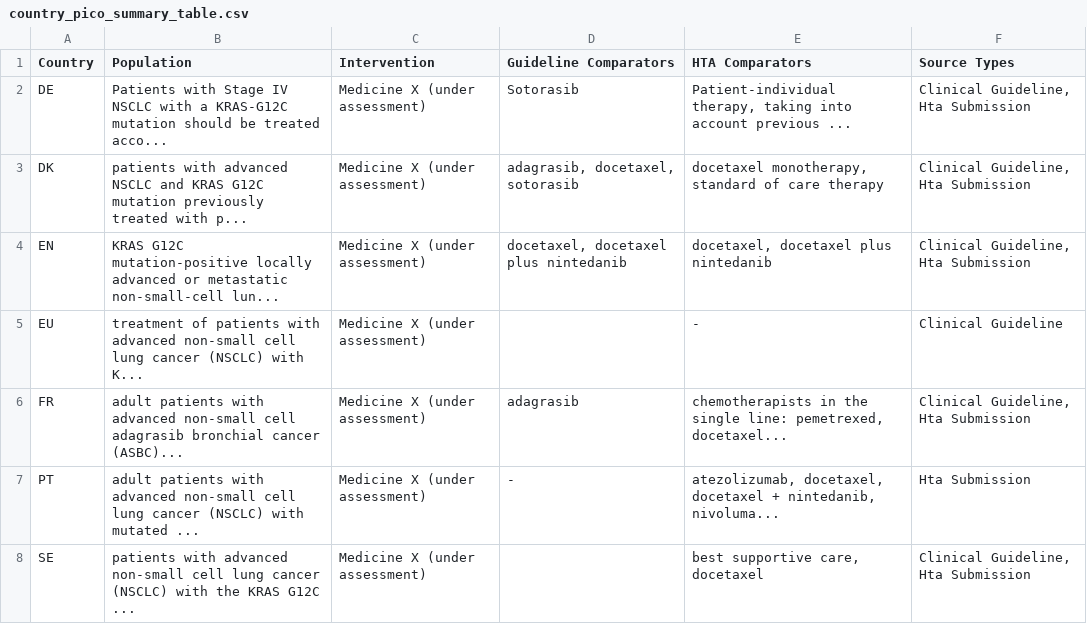
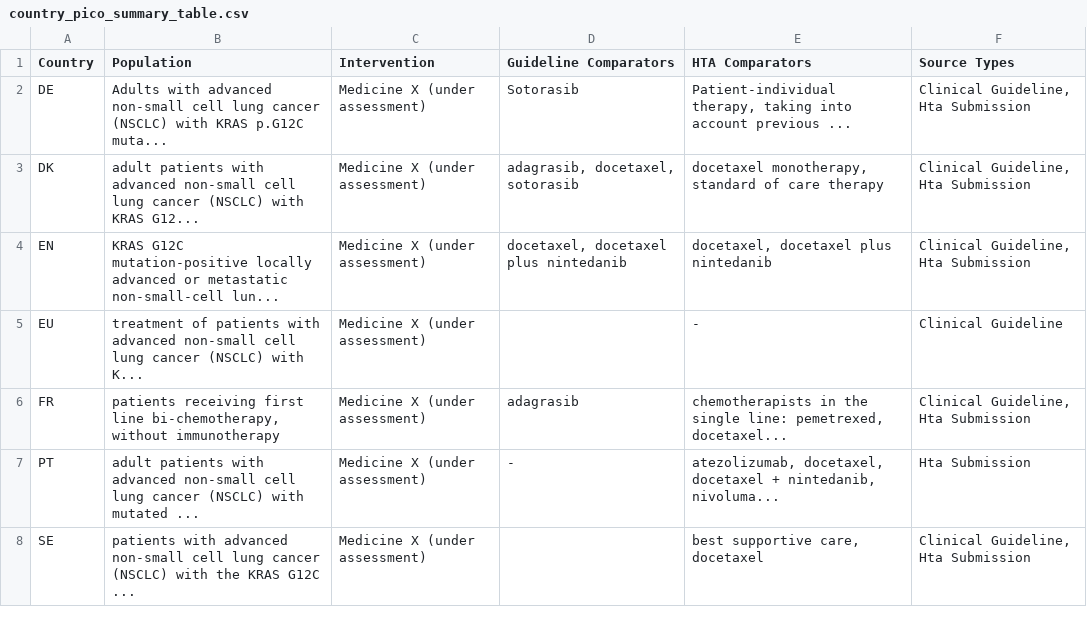
Before and after one commit to BartJanBoverhof/pico-parser-llm, a CSV file: results/visualizations_nsclc_test/country_pico_summary_table.csv, drawn as a sheet.

```diff
--- a/results/visualizations_nsclc_test/country_pico_summary_table.csv
+++ b/results/visualizations_nsclc_test/country_pico_summary_table.csv
@@ -1,7 +1,7 @@
 Country,Population,Intervention,Guideline Comparators,HTA Comparators,Source Types
-DE,Patients with Stage IV NSCLC with a KRAS-G12C mutation should be treated acco...,Medicine X (under assessment),Sotorasib,"Patient-individual therapy, taking into account previous ...","Clinical Guideline, Hta Submission"
-DK,patients with advanced NSCLC and KRAS G12C mutation previously treated with p...,Medicine X (under assessment),"adagrasib, docetaxel, sotorasib","docetaxel monotherapy, standard of care therapy","Clinical Guideline, Hta Submission"
+DE,Adults with advanced non-small cell lung cancer (NSCLC) with KRAS p.G12C muta...,Medicine X (under assessment),Sotorasib,"Patient-individual therapy, taking into account previous ...","Clinical Guideline, Hta Submission"
+DK,adult patients with advanced non-small cell lung cancer (NSCLC) with KRAS G12...,Medicine X (under assessment),"adagrasib, docetaxel, sotorasib","docetaxel monotherapy, standard of care therapy","Clinical Guideline, Hta Submission"
 EN,KRAS G12C mutation-positive locally advanced or metastatic non-small-cell lun...,Medicine X (under assessment),"docetaxel, docetaxel plus nintedanib","docetaxel, docetaxel plus nintedanib","Clinical Guideline, Hta Submission"
 EU,treatment of patients with advanced non-small cell lung cancer (NSCLC) with K...,Medicine X (under assessment),,-,Clinical Guideline
-FR,adult patients with advanced non-small cell adagrasib bronchial cancer (ASBC)...,Medicine X (under assessment),adagrasib,"chemotherapists in the single line: pemetrexed, docetaxel...","Clinical Guideline, Hta Submission"
+FR,"patients receiving first line bi-chemotherapy, without immunotherapy",Medicine X (under assessment),adagrasib,"chemotherapists in the single line: pemetrexed, docetaxel...","Clinical Guideline, Hta Submission"
 PT,adult patients with advanced non-small cell lung cancer (NSCLC) with mutated ...,Medicine X (under assessment),-,"atezolizumab, docetaxel, docetaxel + nintedanib, nivoluma...",Hta Submission
```
Also changed, not shown: results/visualizations_hcc_test/country_pico_summary_table.csv, 8 other files.
